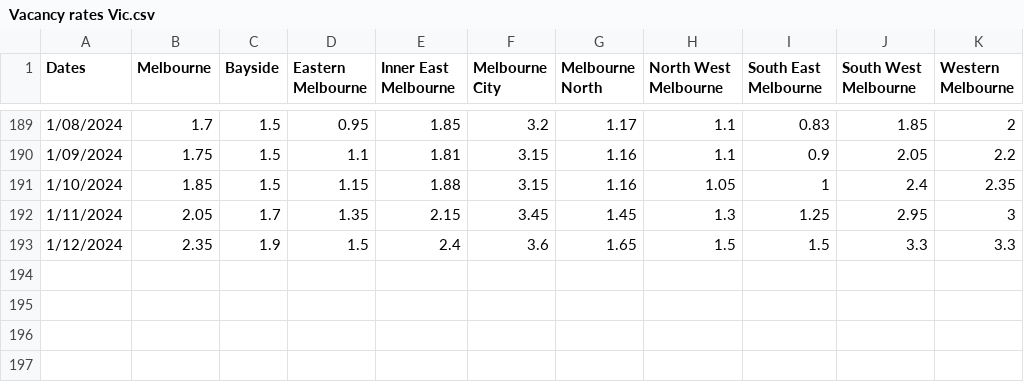
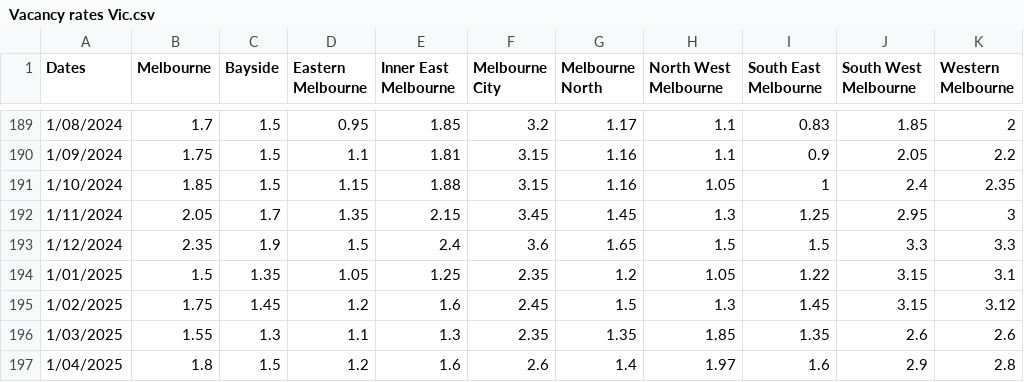
Before and after one commit to miguelayalar/vic_rental, a CSV file: data-raw/SQM/Vacancy rates Vic.csv, drawn as a sheet; only a part is shown, gaps mark what is left out; the diff names each change by its address in the sheet, - before the commit and + after, or states it on an @@ line.

Commit message:
update data

```diff
--- a/data-raw/SQM/Vacancy rates Vic.csv
+++ b/data-raw/SQM/Vacancy rates Vic.csv
+row 194: 1/01/2025 | 1.5 | 1.35 | 1.05 | 1.25 | 2.35 | 1.2 | 1.05 | 1.22 | 3.15 | 3.1
+row 195: 1/02/2025 | 1.75 | 1.45 | 1.2 | 1.6 | 2.45 | 1.5 | 1.3 | 1.45 | 3.15 | 3.12
+row 196: 1/03/2025 | 1.55 | 1.3 | 1.1 | 1.3 | 2.35 | 1.35 | 1.85 | 1.35 | 2.6 | 2.6
+row 197: 1/04/2025 | 1.8 | 1.5 | 1.2 | 1.6 | 2.6 | 1.4 | 1.97 | 1.6 | 2.9 | 2.8
```
Also changed, not shown: data/Vacancy rates Vic.csv, 1 other file.
